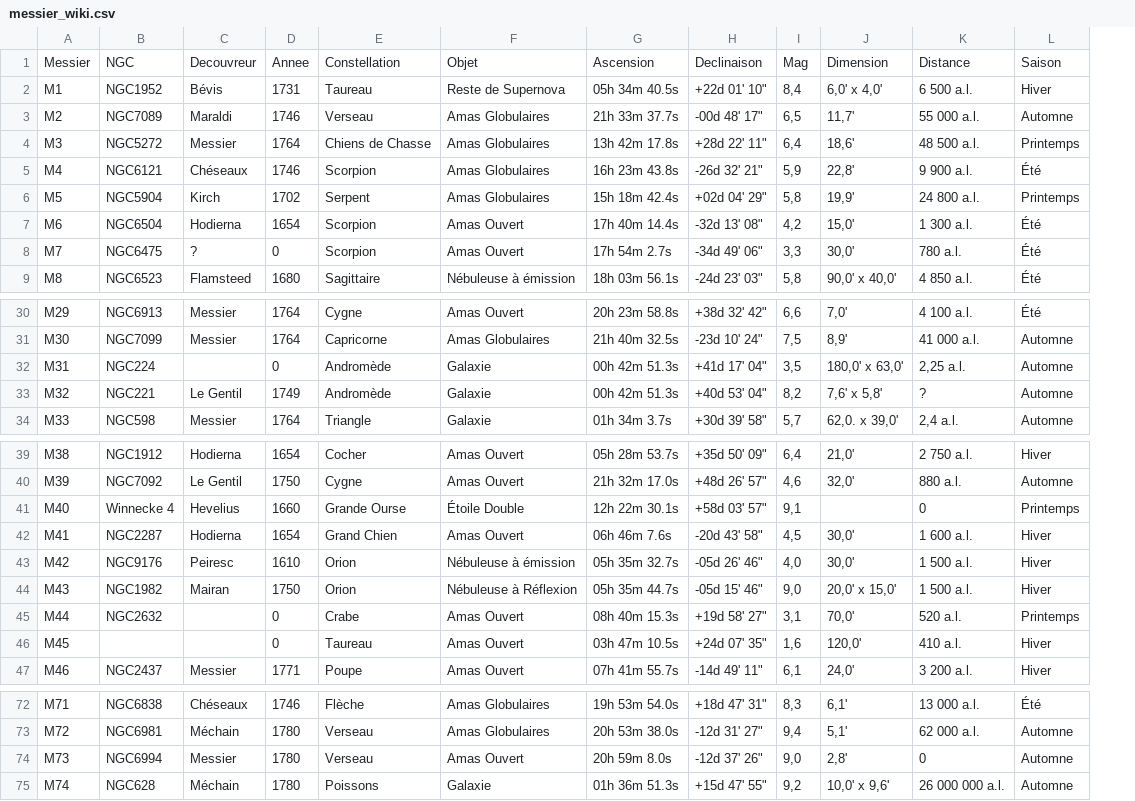
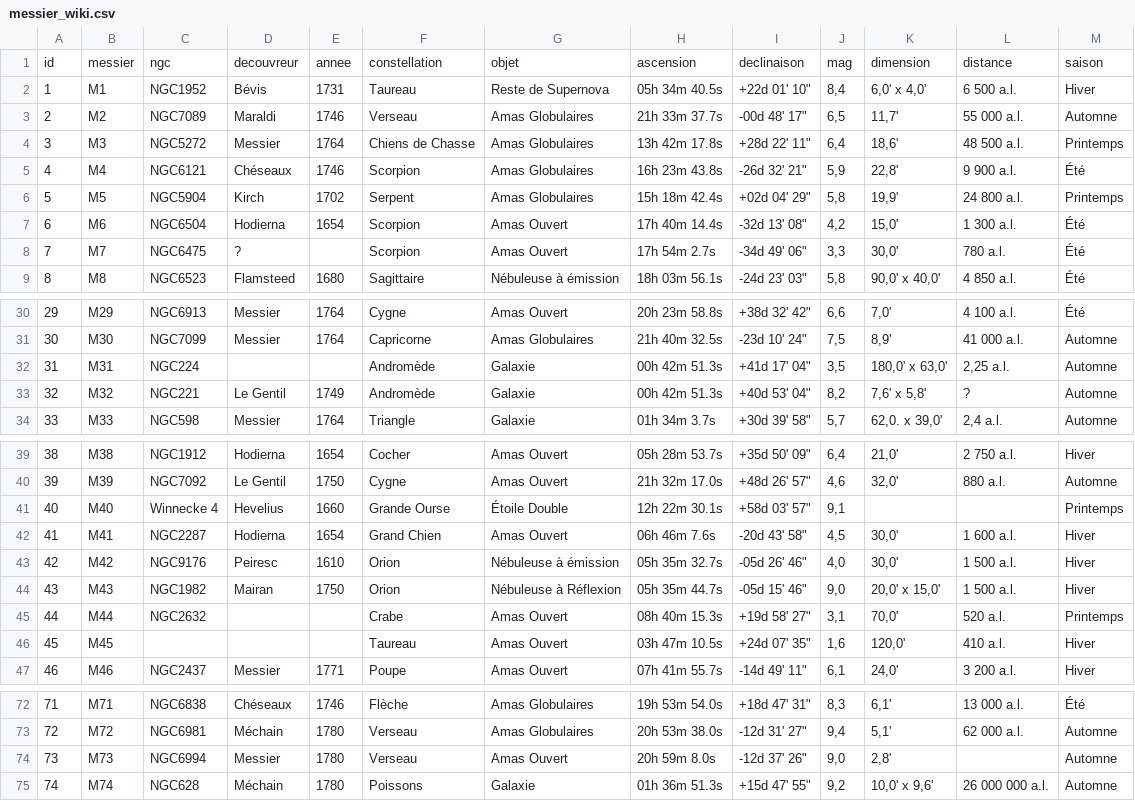
Before and after one commit to ByBell/api-galaxy, a CSV file: db/messier_wiki.csv, drawn as a sheet; only a part is shown, gaps mark what is left out; removed rows and columns are numbered as before the commit, all else as after; the diff names each change by its address in the sheet, - before the commit and + after, or states it on an @@ line.

```diff
--- a/db/messier_wiki.csv
+++ b/db/messier_wiki.csv
+column A, rows 2-9: 1 | 2 | 3 | 4 | 5 | 6 | 7 | 8; rows 30-34: 29 | 30 | 31 | 32 | 33; rows 39-47: 38 | 39 | 40 | 41 | 42 | 43 | 44 | 45 | 46; rows 72-75: 71 | 72 | 73 | 74
-row 1: Messier | NGC | Decouvreur | Annee | Constellation | Objet | Ascension | Declinaison | Mag | Dimension | Distance | Saison
+row 1: id | messier | ngc | decouvreur | annee | constellation | objet | ascension | declinaison | mag | dimension | distance | saison
-E8: 0
+E8: (empty)
-E32: 0
+E32: (empty)
-L41: 0
+L41: (empty)
-E45:E46: 0
+E45:E46: (empty)
-L74: 0
+L74: (empty)
```
Also changed, not shown: 1 other file.
